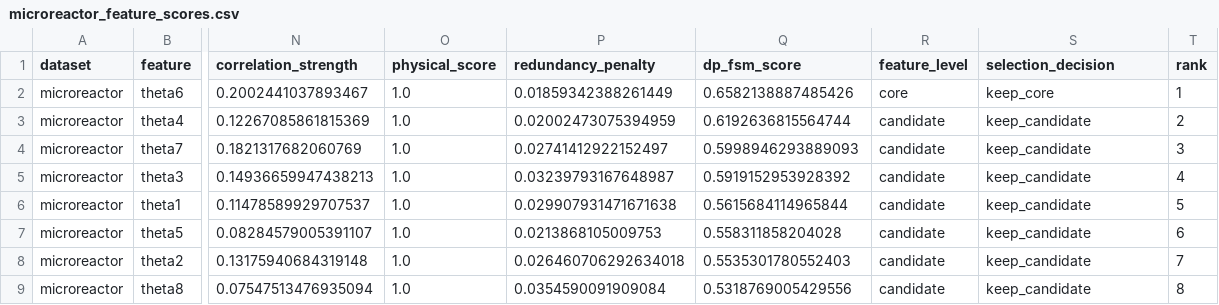
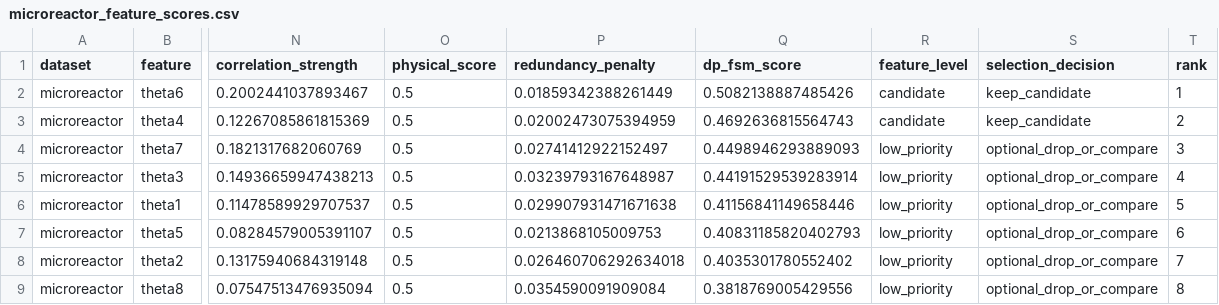
Before and after one commit to FayeLee13/GD_Math_Modeling_School_Competition, a CSV file: reports/problem1/tables/microreactor_feature_scores.csv, drawn as a sheet; only a part is shown, gaps mark what is left out; the diff names each change by its address in the sheet, - before the commit and + after, or states it on an @@ line.

```diff
--- a/reports/problem1/tables/microreactor_feature_scores.csv
+++ b/reports/problem1/tables/microreactor_feature_scores.csv
-O2:O9 (physical_score): 1.0
+O2:O9 (physical_score): 0.5
-Q2 (dp_fsm_score): 0.6582138887485426
+Q2 (dp_fsm_score): 0.5082138887485426
-R2 (feature_level): core
+R2 (feature_level): candidate
-S2 (selection_decision): keep_core
+S2 (selection_decision): keep_candidate
-Q3 (dp_fsm_score): 0.6192636815564744
+Q3 (dp_fsm_score): 0.4692636815564743
-Q4 (dp_fsm_score): 0.5998946293889093
+Q4 (dp_fsm_score): 0.4498946293889093
-R4:R9 (feature_level): candidate
+R4:R9 (feature_level): low_priority
-S4:S9 (selection_decision): keep_candidate
+S4:S9 (selection_decision): optional_drop_or_compare
-Q5 (dp_fsm_score): 0.5919152953928392
+Q5 (dp_fsm_score): 0.44191529539283914
-Q6 (dp_fsm_score): 0.5615684114965844
+Q6 (dp_fsm_score): 0.41156841149658446
-Q7 (dp_fsm_score): 0.558311858204028
+Q7 (dp_fsm_score): 0.40831185820402793
-Q8 (dp_fsm_score): 0.5535301780552403
+Q8 (dp_fsm_score): 0.4035301780552402
-Q9 (dp_fsm_score): 0.5318769005429556
+Q9 (dp_fsm_score): 0.3818769005429556
```
Also changed, not shown: reports/problem1/tables/feature_scores_all.csv, reports/problem1/tables/selected_features_by_dataset.csv, 45 other files.
